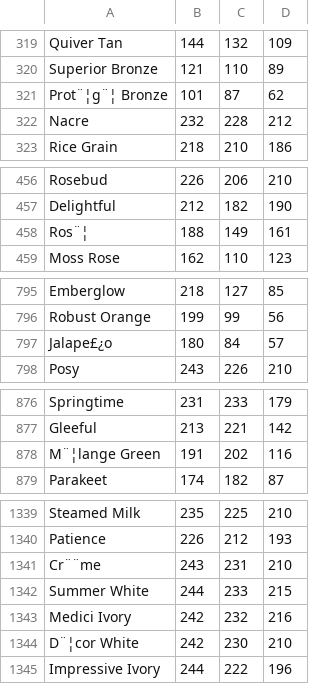
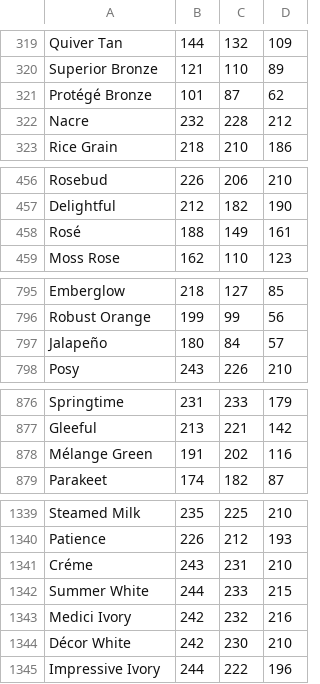
Before and after one commit to bismurphy/color_picker_game, a CSV file: colors.csv, drawn as a sheet; only a part is shown, gaps mark what is left out; the diff covers the shown part only.

Commit message:
Fixed some badly ingested color names

```diff
--- a/colors.csv
+++ b/colors.csv
@@ -320,3 +320,3 @@ Quiver Tan,144,132,109
 Superior Bronze,121,110,89
-Prot¨¦g¨¦ Bronze,101,87,62
+Protégé Bronze,101,87,62
 Nacre,232,228,212
@@ -457,3 +457,3 @@ Rosebud,226,206,210
 Delightful,212,182,190
-Ros¨¦,188,149,161
+Rosé,188,149,161
 Moss Rose,162,110,123
@@ -796,3 +796,3 @@ Emberglow,218,127,85
 Robust Orange,199,99,56
-Jalape£¿o,180,84,57
+Jalapeño,180,84,57
 Posy,243,226,210
@@ -877,3 +877,3 @@ Springtime,231,233,179
 Gleeful,213,221,142
-M¨¦lange Green,191,202,116
+Mélange Green,191,202,116
 Parakeet,174,182,87
@@ -1340,6 +1340,6 @@ Steamed Milk,235,225,210
 Patience,226,212,193
-Cr¨¨me,243,231,210
+Créme,243,231,210
 Summer White,244,233,215
 Medici Ivory,242,232,216
-D¨¦cor White,242,230,210
+Décor White,242,230,210
 Impressive Ivory,244,222,196
```
Also changed, not shown: 1 edited cell elsewhere in this file, 4 other files.
